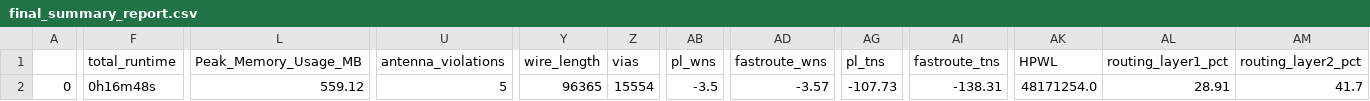
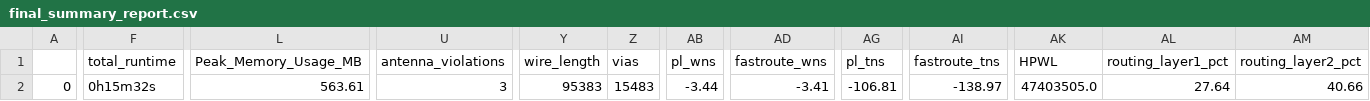
Before and after one commit to dineshannayya/logic_bist, a CSV file: signoff/mbist1/final_summary_report.csv, drawn as a sheet; only a part is shown, gaps mark what is left out; the diff covers the shown part only; the diff names each change by its address in the sheet, - before the commit and + after, or states it on an @@ line.

Commit message:
Feed through added at global route signals through wishbone interconnect for better buffering

```diff
--- a/signoff/mbist1/final_summary_report.csv
+++ b/signoff/mbist1/final_summary_report.csv
-F2 (total_runtime): 0h16m48s
+F2 (total_runtime): 0h15m32s
-L2 (Peak_Memory_Usage_MB): 559.12
+L2 (Peak_Memory_Usage_MB): 563.61
-U2 (antenna_violations): 5
+U2 (antenna_violations): 3
-Y2 (wire_length): 96365
+Y2 (wire_length): 95383
-Z2 (vias): 15554
+Z2 (vias): 15483
-AB2 (pl_wns): -3.5
+AB2 (pl_wns): -3.44
-AD2 (fastroute_wns): -3.57
+AD2 (fastroute_wns): -3.41
-AG2 (pl_tns): -107.73
+AG2 (pl_tns): -106.81
-AI2 (fastroute_tns): -138.31
+AI2 (fastroute_tns): -138.97
-AK2 (HPWL): 48171254.0
+AK2 (HPWL): 47403505.0
-AL2 (routing_layer1_pct): 28.91
+AL2 (routing_layer1_pct): 27.64
-AM2 (routing_layer2_pct): 41.7
+AM2 (routing_layer2_pct): 40.66
```
Also changed, not shown: 3 edited cells elsewhere in this file, signoff/glbl_cfg/final_summary_report.csv, signoff/mbist2/final_summary_report.csv, 55 other files.
